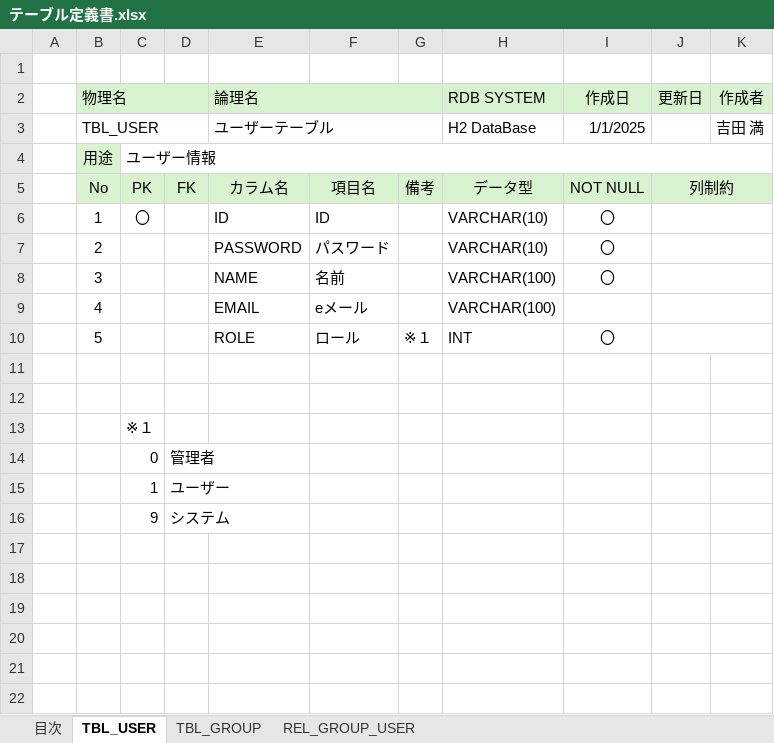
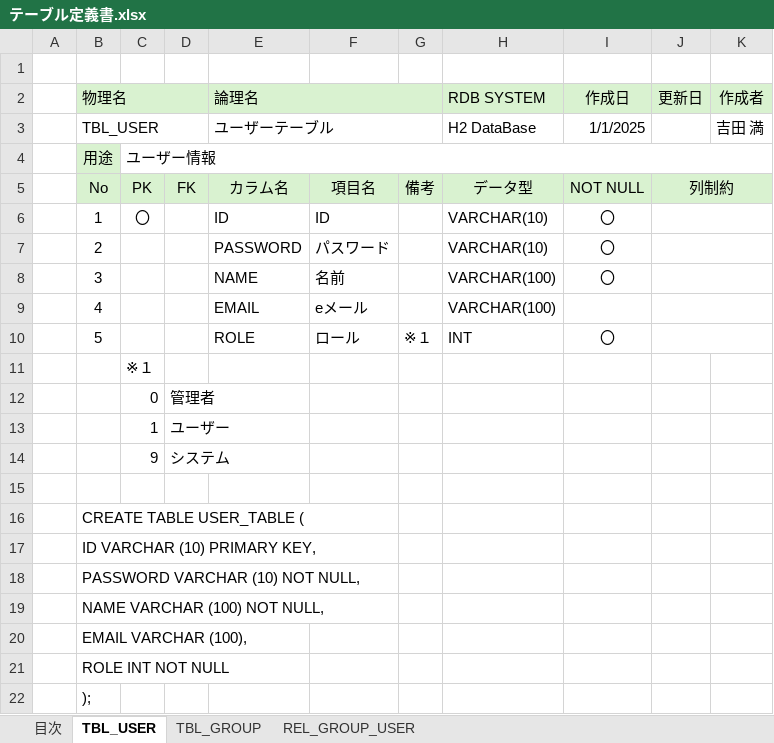
Before and after one commit to Yoshida-Mitsuru/taskmanage, an Excel workbook: テーブル定義書.xlsx, sheet TBL_USER, drawn as a sheet; values as stored, in another font and other column widths than the file's, no borders; removed rows and columns are numbered as before the commit, all else as after; the diff names each change by its address in the sheet, - before the commit and + after, or states it on an @@ line.

```diff
--- a/テーブル定義書.xlsx (sheet TBL_USER)
+++ b/テーブル定義書.xlsx (sheet TBL_USER)
-row 11: (empty)
-row 12: (empty)
+row 15: (empty)
+row 16:  | CREATE TABLE USER_TABLE (
+row 17:  | ID VARCHAR (10) PRIMARY KEY,
+row 18:  | PASSWORD VARCHAR (10) NOT NULL,
+row 19:  | NAME VARCHAR (100) NOT NULL,
+row 20:  | EMAIL VARCHAR (100),
+row 21:  | ROLE INT NOT NULL
+row 22:  | );
```
Also changed, not shown: sheet REL_GROUP_USER, sheet TBL_GROUP.
